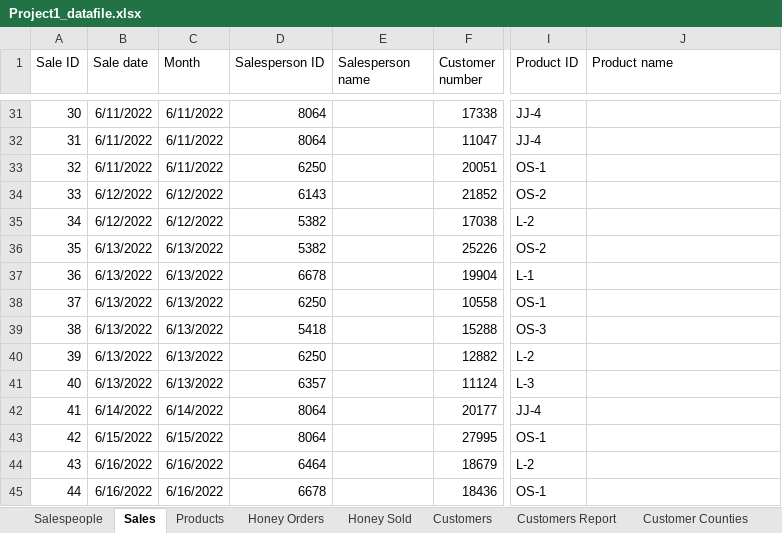
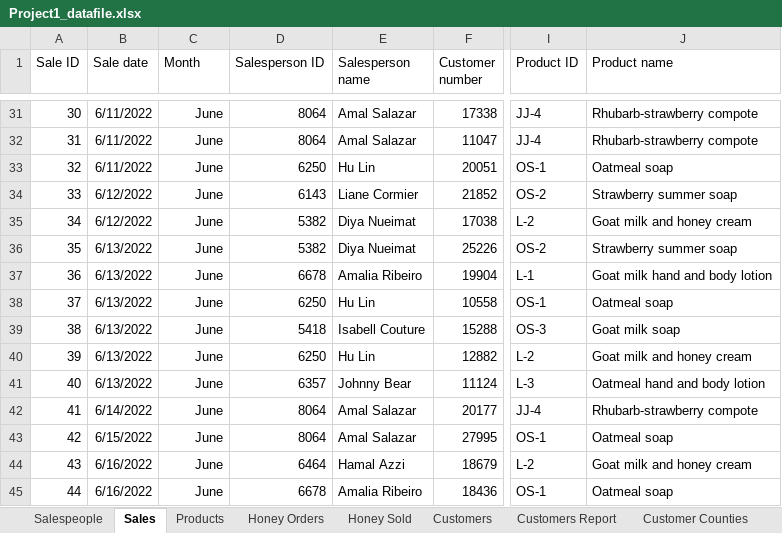
Before and after one commit to devarturobl/buapexcelexpert, an Excel workbook: Microsoft-Excel-Expert-M365-Exam-Prep-Study-Guide/Student Materials/Project 1/Project1_datafile.xlsx, sheet Sales, drawn as a sheet; only a part is shown, gaps mark what is left out; values as stored, in another font and other column widths than the file's, no borders; table styles not drawn; the diff covers the shown part only; the diff names each change by its address in the sheet, - before the commit and + after, or states it on an @@ line.

```diff
--- a/Microsoft-Excel-Expert-M365-Exam-Prep-Study-Guide/Student Materials/Project 1/Project1_datafile.xlsx (sheet Sales)
+++ b/Microsoft-Excel-Expert-M365-Exam-Prep-Study-Guide/Student Materials/Project 1/Project1_datafile.xlsx (sheet Sales)
-C31:C33 (Month): 6/11/2022
+C31:C33 (Month): June
-E31:E32 (Salesperson name): (empty)
+E31:E32 (Salesperson name): Amal Salazar
-J31:J32 (Product name): (empty)
+J31:J32 (Product name): Rhubarb-strawberry compote
-E33 (Salesperson name): (empty)
+E33 (Salesperson name): Hu Lin
-J33 (Product name): (empty)
+J33 (Product name): Oatmeal soap
-C34:C35 (Month): 6/12/2022
+C34:C35 (Month): June
-E34 (Salesperson name): (empty)
+E34 (Salesperson name): Liane Cormier
-J34 (Product name): (empty)
+J34 (Product name): Strawberry summer soap
-E35:E36 (Salesperson name): (empty)
+E35:E36 (Salesperson name): Diya Nueimat
-J35 (Product name): (empty)
+J35 (Product name): Goat milk and honey cream
-C36:C41 (Month): 6/13/2022
+C36:C41 (Month): June
-J36 (Product name): (empty)
+J36 (Product name): Strawberry summer soap
-E37 (Salesperson name): (empty)
+E37 (Salesperson name): Amalia Ribeiro
-J37 (Product name): (empty)
+J37 (Product name): Goat milk hand and body lotion
-E38 (Salesperson name): (empty)
+E38 (Salesperson name): Hu Lin
-J38 (Product name): (empty)
+J38 (Product name): Oatmeal soap
-E39 (Salesperson name): (empty)
+E39 (Salesperson name): Isabell Couture
-J39 (Product name): (empty)
+J39 (Product name): Goat milk soap
-E40 (Salesperson name): (empty)
+E40 (Salesperson name): Hu Lin
-J40 (Product name): (empty)
+J40 (Product name): Goat milk and honey cream
-E41 (Salesperson name): (empty)
+E41 (Salesperson name): Johnny Bear
-J41 (Product name): (empty)
+J41 (Product name): Oatmeal hand and body lotion
-C42 (Month): 6/14/2022
+C42 (Month): June
-E42:E43 (Salesperson name): (empty)
+E42:E43 (Salesperson name): Amal Salazar
-J42 (Product name): (empty)
+J42 (Product name): Rhubarb-strawberry compote
-C43 (Month): 6/15/2022
+C43 (Month): June
-J43 (Product name): (empty)
+J43 (Product name): Oatmeal soap
-C44:C45 (Month): 6/16/2022
+C44:C45 (Month): June
-E44 (Salesperson name): (empty)
+E44 (Salesperson name): Hamal Azzi
-J44 (Product name): (empty)
+J44 (Product name): Goat milk and honey cream
-E45 (Salesperson name): (empty)
+E45 (Salesperson name): Amalia Ribeiro
-J45 (Product name): (empty)
+J45 (Product name): Oatmeal soap
```
Also changed, not shown: 70 added rows and 874 edited cells elsewhere in this sheet, sheet Products, sheet Salespeople, charts or pictures, 1 other file.
